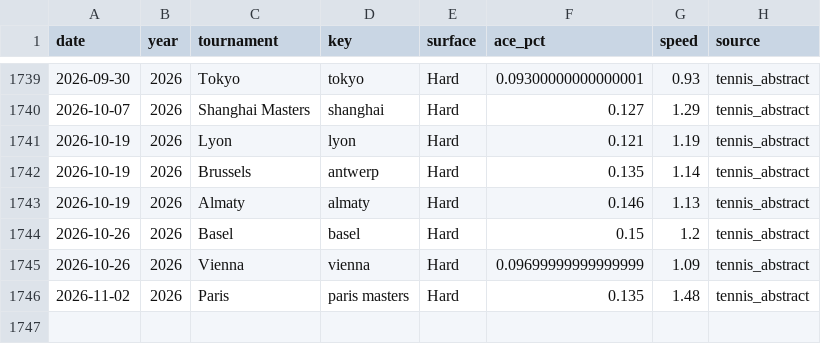
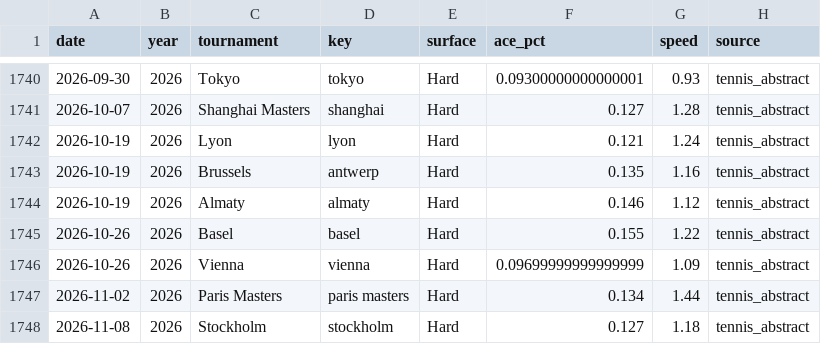
Before and after one commit to Nickan-ShabanNejad/Tennis-Probabilistic-Modelling, a CSV file: data/reference/court_speed_tennis_abstract.csv, drawn as a sheet; only a part is shown, gaps mark what is left out; the diff covers the shown part only.

```diff
--- a/data/reference/court_speed_tennis_abstract.csv
+++ b/data/reference/court_speed_tennis_abstract.csv
@@ -1739,8 +1740,9 @@ date,year,tournament,key,surface,ace_pct,speed,source
 2026-09-30,2026,Tokyo,tokyo,Hard,0.09300000000000001,0.93,tennis_abstract
-2026-10-07,2026,Shanghai Masters,shanghai,Hard,0.127,1.29,tennis_abstract
-2026-10-19,2026,Lyon,lyon,Hard,0.121,1.19,tennis_abstract
-2026-10-19,2026,Brussels,antwerp,Hard,0.135,1.14,tennis_abstract
-2026-10-19,2026,Almaty,almaty,Hard,0.146,1.13,tennis_abstract
-2026-10-26,2026,Basel,basel,Hard,0.15,1.2,tennis_abstract
+2026-10-07,2026,Shanghai Masters,shanghai,Hard,0.127,1.28,tennis_abstract
+2026-10-19,2026,Lyon,lyon,Hard,0.121,1.24,tennis_abstract
+2026-10-19,2026,Brussels,antwerp,Hard,0.135,1.16,tennis_abstract
+2026-10-19,2026,Almaty,almaty,Hard,0.146,1.12,tennis_abstract
+2026-10-26,2026,Basel,basel,Hard,0.155,1.22,tennis_abstract
 2026-10-26,2026,Vienna,vienna,Hard,0.09699999999999999,1.09,tennis_abstract
-2026-11-02,2026,Paris,paris masters,Hard,0.135,1.48,tennis_abstract
+2026-11-02,2026,Paris Masters,paris masters,Hard,0.134,1.44,tennis_abstract
+2026-11-08,2026,Stockholm,stockholm,Hard,0.127,1.18,tennis_abstract
```
Also changed, not shown: 3 added rows, 2 removed rows and 41 edited cells elsewhere in this file, 5 other files.
